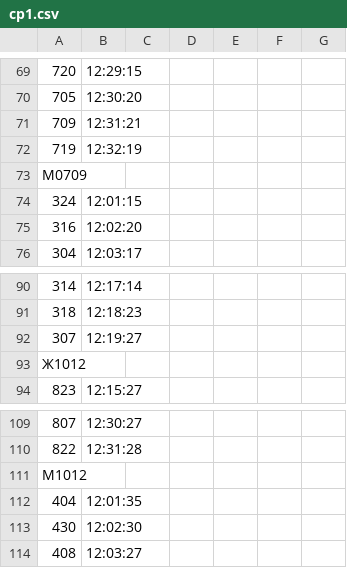
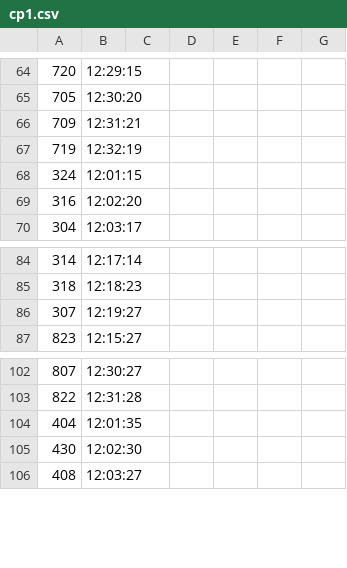
Before and after one commit to ArtyomPeshkov/sport-management-system, a CSV file: csvFiles/configuration/points/cp1.csv, drawn as a sheet; only a part is shown, gaps mark what is left out; the diff covers the shown part only; the diff names each change by its address in the sheet, - before the commit and + after, or states it on an @@ line.

```diff
--- a/csvFiles/configuration/points/cp1.csv
+++ b/csvFiles/configuration/points/cp1.csv
-row 73: М0709
-row 93: Ж1012
-row 111: М1012
```
Also changed, not shown: 5 removed rows elsewhere in this file, csvFiles/configuration/points/cp10.csv, csvFiles/configuration/points/cp2.csv, 7 other files.
